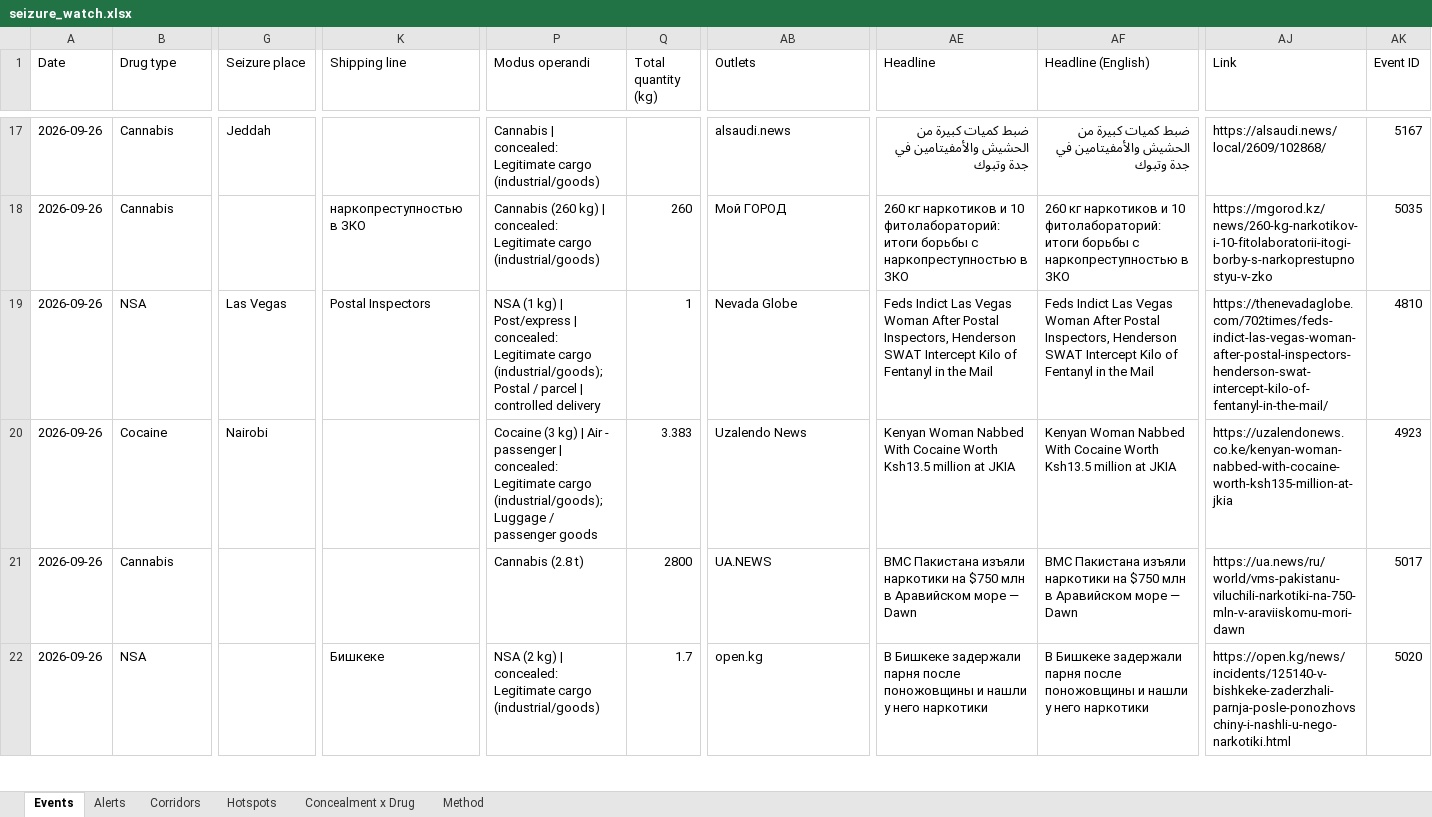
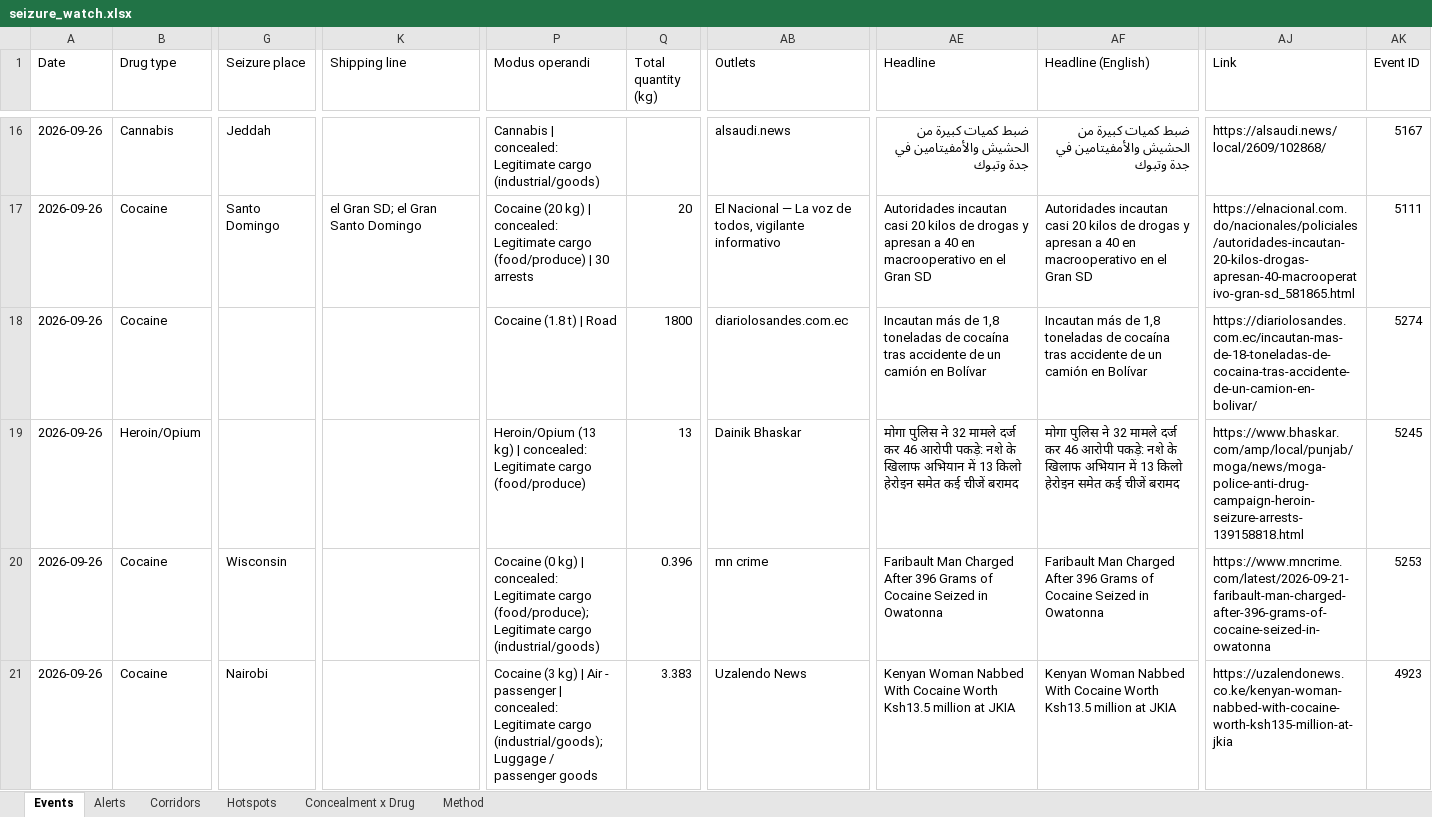
Before and after one commit to glretief-ux/Seizure-watch-, an Excel workbook: docs/seizure_watch.xlsx, sheet Events, drawn as a sheet; only a part is shown, gaps mark what is left out; values as stored, in another font and other column widths than the file's, no borders; addresses are those after the commit; rows hold the shown columns only; the diff covers the shown part only; the diff names each change by its address in the sheet, - before the commit and + after, or states it on an @@ line.

```diff
--- a/docs/seizure_watch.xlsx (sheet Events)
+++ b/docs/seizure_watch.xlsx (sheet Events)
-B17 (Drug type): Cannabis
+B17 (Drug type): Cocaine
-G17 (Seizure place): (empty)
+G17 (Seizure place): Santo Domingo
-K17 (Shipping line): наркопреступностью в ЗКО
+K17 (Shipping line): el Gran SD; el Gran Santo Domingo
-P17 (Modus operandi): Cannabis (260 kg) | concealed: Legitimate cargo (industrial/goods)
+P17 (Modus operandi): Cocaine (20 kg) | concealed: Legitimate cargo (food/produce) | 30 arrests
-Q17 (Total quantity (kg)): 260
+Q17 (Total quantity (kg)): 20
-AB17 (Outlets): Мой ГОРОД
+AB17 (Outlets): El Nacional — La voz de todos, vigilante informativo
-AE17 (Headline): 260 кг наркотиков и 10 фитолабораторий: итоги борьбы с наркопреступностью в ЗКО
+AE17 (Headline): Autoridades incautan casi 20 kilos de drogas y apresan a 40 en macrooperativo en el Gran SD
-AF17 (Headline (English)): 260 кг наркотиков и 10 фитолабораторий: итоги борьбы с наркопреступностью в ЗКО
+AF17 (Headline (English)): Autoridades incautan casi 20 kilos de drogas y apresan a 40 en macrooperativo en el Gran SD
-AJ17 (Link): https://mgorod.kz/news/260-kg-narkotikov-i-10-fitolaboratorii-itogi-borby-s-narkoprestupnostyu-v-zko
+AJ17 (Link): https://elnacional.com.do/nacionales/policiales/autoridades-incautan-20-kilos-drogas-apresan-40-macrooperativo-gran-sd_581865.html
-AK17 (Event ID): 5035
+AK17 (Event ID): 5111
+row 18: 2026-09-26 | Cocaine |  |  | Cocaine (1.8 t) | Road | 1800 | diariolosandes.com.ec | Incautan más de 1,8 toneladas de cocaína tras accidente de un camión en Bolívar | Incautan más de 1,8 toneladas de cocaína tras accidente de un camión en Bolívar | https://diariolosandes.com.ec/incautan-mas-de-18-toneladas-de-cocaina-tras-accidente-de-un-camion-en-bolivar/ | 5274
@@ row 25 moved to row 19: 2026-09-26 @@
-B20 (Drug type): NSA
+B20 (Drug type): Cocaine
-G20 (Seizure place): Las Vegas
+G20 (Seizure place): Wisconsin
-K20 (Shipping line): Postal Inspectors
+K20 (Shipping line): (empty)
-P20 (Modus operandi): NSA (1 kg) | Post/express | concealed: Legitimate cargo (industrial/goods); Postal / parcel | controlled delivery
+P20 (Modus operandi): Cocaine (0 kg) | concealed: Legitimate cargo (food/produce); Legitimate cargo (industrial/goods)
-Q20 (Total quantity (kg)): 1
+Q20 (Total quantity (kg)): 0.396
-AB20 (Outlets): Nevada Globe
+AB20 (Outlets): mn crime
-AE20 (Headline): Feds Indict Las Vegas Woman After Postal Inspectors, Henderson SWAT Intercept Kilo of Fentanyl in the Mail
+AE20 (Headline): Faribault Man Charged After 396 Grams of Cocaine Seized in Owatonna
-AF20 (Headline (English)): Feds Indict Las Vegas Woman After Postal Inspectors, Henderson SWAT Intercept Kilo of Fentanyl in the Mail
+AF20 (Headline (English)): Faribault Man Charged After 396 Grams of Cocaine Seized in Owatonna
-AJ20 (Link): https://thenevadaglobe.com/702times/feds-indict-las-vegas-woman-after-postal-inspectors-henderson-swat-intercept-kilo-of-fentanyl-in-the-mail/
+AJ20 (Link): https://www.mncrime.com/latest/2026-09-21-faribault-man-charged-after-396-grams-of-cocaine-seized-in-owatonna
-AK20 (Event ID): 4810
+AK20 (Event ID): 5253
@@ row 21 moved to row 28: 2026-09-26 @@
@@ row 22 moved to row 26: 2026-09-26 @@
```
Also changed, not shown: 50 added rows, 6 removed rows, 345 moved rows and 383 edited cells elsewhere in this sheet, sheet Hotspots, sheet Corridors, sheet Concealment x Drug, 5 other files.
